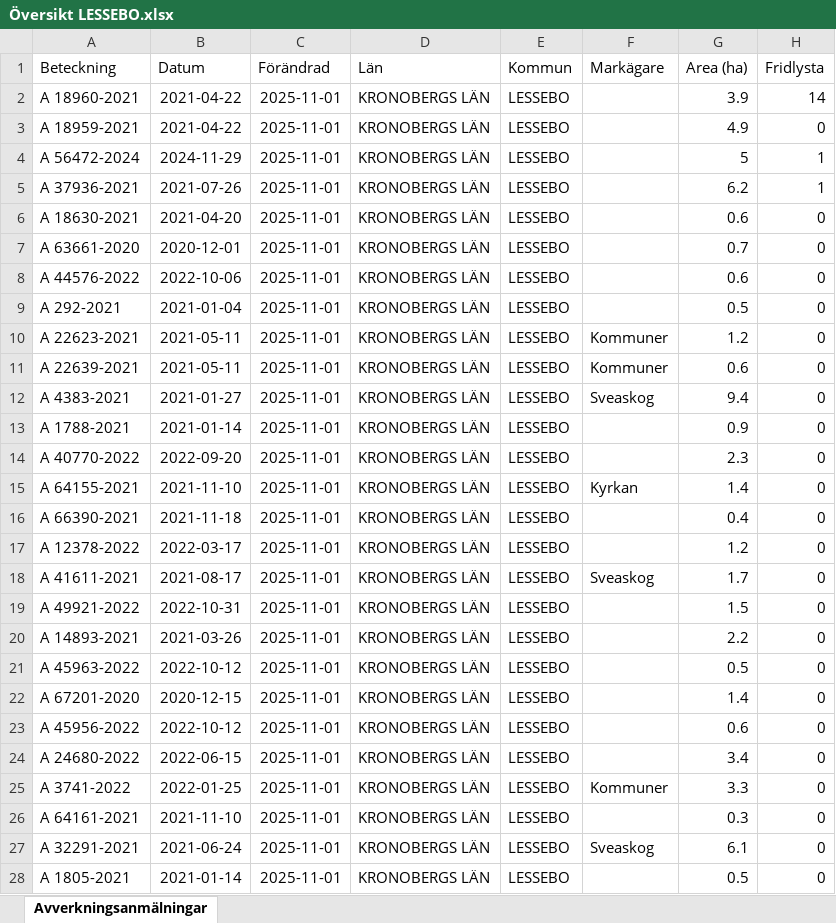
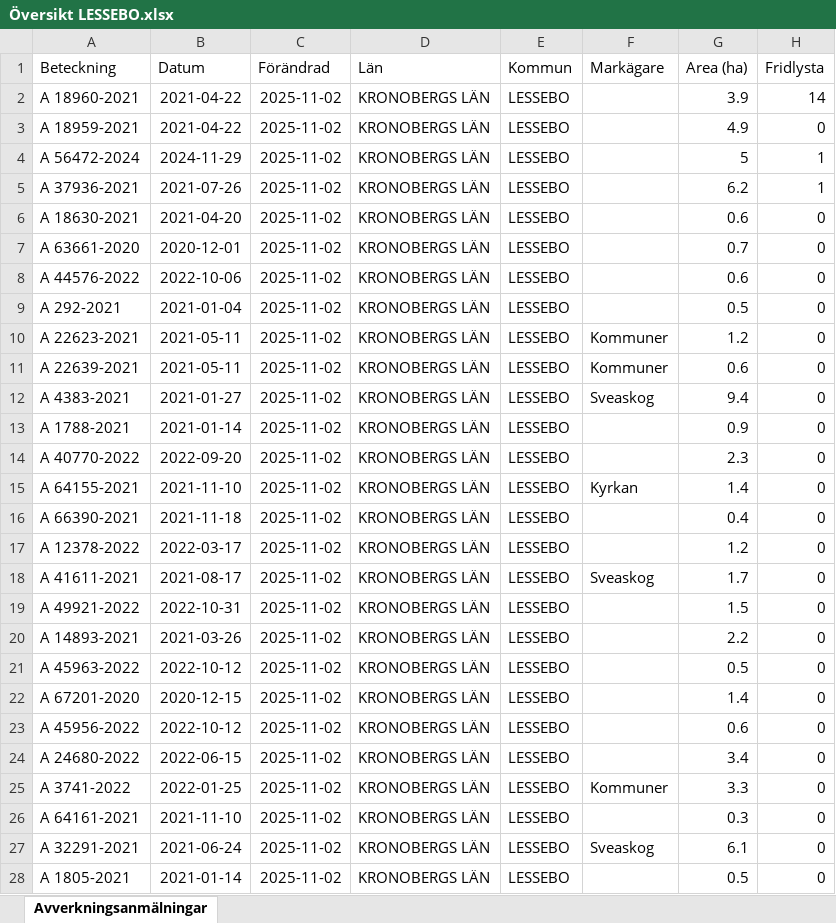
Before and after one commit to klasma/Logging_0761, an Excel workbook: Översikt LESSEBO.xlsx, sheet Avverkningsanmälningar, drawn as a sheet; only a part is shown; values as stored, in another font and other column widths than the file's, no borders; the diff covers the shown part only; the diff names each change by its address in the sheet, - before the commit and + after, or states it on an @@ line.

```diff
--- a/Översikt LESSEBO.xlsx (sheet Avverkningsanmälningar)
+++ b/Översikt LESSEBO.xlsx (sheet Avverkningsanmälningar)
-C2:C28 (Förändrad): 2025-11-01
+C2:C28 (Förändrad): 2025-11-02
```
Also changed, not shown: 262 edited cells elsewhere in this sheet, artfynd/A 18959-2021 artfynd.xlsx, artfynd/A 18960-2021 artfynd.xlsx, 20 other files.
